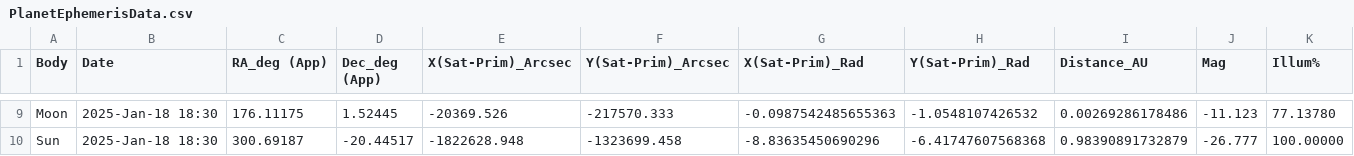
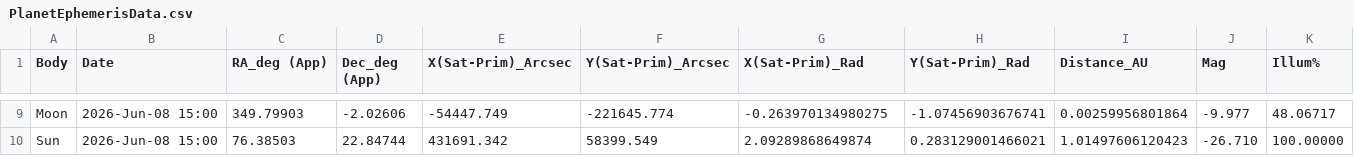
Before and after one commit to deannadeylami/STARS-Project, a CSV file: Assets/StreamingAssets/PlanetEphemerisData.csv, drawn as a sheet; only a part is shown, gaps mark what is left out; the diff covers the shown part only; the diff names each change by its address in the sheet, - before the commit and + after, or states it on an @@ line.

```diff
--- a/Assets/StreamingAssets/PlanetEphemerisData.csv
+++ b/Assets/StreamingAssets/PlanetEphemerisData.csv
-B9:B10 (Date): 2025-Jan-18 18:30
+B9:B10 (Date): 2026-Jun-08 15:00
-C9 (RA_deg (App)): 176.11175
+C9 (RA_deg (App)): 349.79903
-D9 (Dec_deg (App)): 1.52445
+D9 (Dec_deg (App)): -2.02606
-E9 (X(Sat-Prim)_Arcsec): -20369.526
+E9 (X(Sat-Prim)_Arcsec): -54447.749
-F9 (Y(Sat-Prim)_Arcsec): -217570.333
+F9 (Y(Sat-Prim)_Arcsec): -221645.774
-G9 (X(Sat-Prim)_Rad): -0.0987542485655363
+G9 (X(Sat-Prim)_Rad): -0.263970134980275
-H9 (Y(Sat-Prim)_Rad): -1.0548107426532
+H9 (Y(Sat-Prim)_Rad): -1.07456903676741
-I9 (Distance_AU): 0.00269286178486
+I9 (Distance_AU): 0.00259956801864
-J9 (Mag): -11.123
+J9 (Mag): -9.977
-K9 (Illum%): 77.13780
+K9 (Illum%): 48.06717
-C10 (RA_deg (App)): 300.69187
+C10 (RA_deg (App)): 76.38503
-D10 (Dec_deg (App)): -20.44517
+D10 (Dec_deg (App)): 22.84744
-E10 (X(Sat-Prim)_Arcsec): -1822628.948
+E10 (X(Sat-Prim)_Arcsec): 431691.342
-F10 (Y(Sat-Prim)_Arcsec): -1323699.458
+F10 (Y(Sat-Prim)_Arcsec): 58399.549
-G10 (X(Sat-Prim)_Rad): -8.83635450690296
+G10 (X(Sat-Prim)_Rad): 2.09289868649874
-H10 (Y(Sat-Prim)_Rad): -6.41747607568368
+H10 (Y(Sat-Prim)_Rad): 0.283129001466021
-I10 (Distance_AU): 0.98390891732879
+I10 (Distance_AU): 1.01497606120423
-J10 (Mag): -26.777
+J10 (Mag): -26.710
```
Also changed, not shown: 63 edited cells elsewhere in this file, 4 other files.
